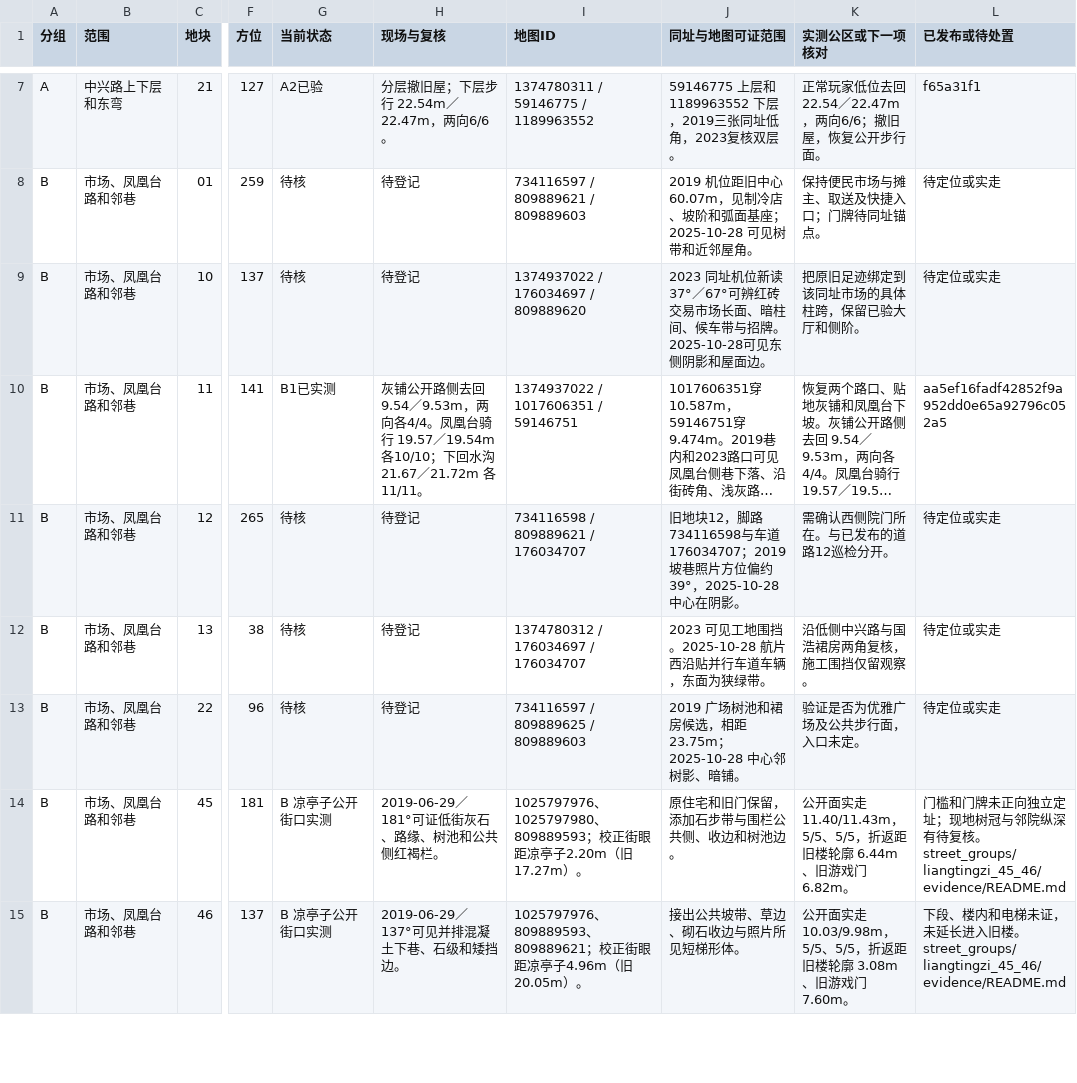
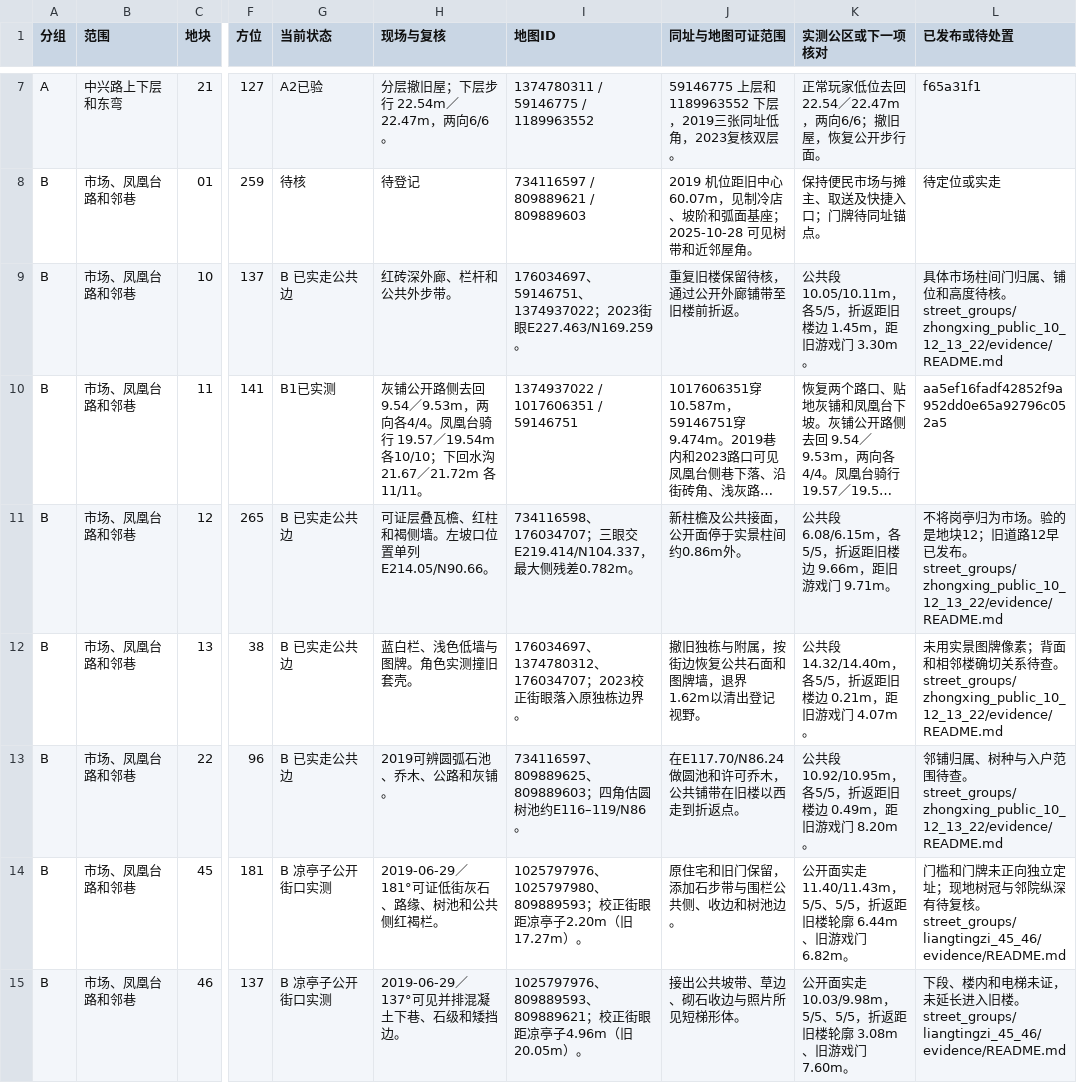
Before and after one commit to 2017112429yinjiu/chongqingking, a TSV file: work/scene_r24/district_refresh/evidence/remaining-33.tsv, drawn as a sheet; only a part is shown, gaps mark what is left out; long unchanged cells end in …; the diff names each change by its address in the sheet, - before the commit and + after, or states it on an @@ line.

```diff
--- a/work/scene_r24/district_refresh/evidence/remaining-33.tsv
+++ b/work/scene_r24/district_refresh/evidence/remaining-33.tsv
-G9 (当前状态): 待核
+G9 (当前状态): B 已实走公共边
-H9 (现场与复核): 待登记
+H9 (现场与复核): 红砖深外廊、栏杆和公共外步带。
-I9 (地图ID): 1374937022 / 176034697 / 809889620
+I9 (地图ID): 176034697、59146751、1374937022；2023街眼E227.463/N169.259。
-J9 (同址与地图可证范围): 2023 同址机位新读37°／67°可辨红砖交易市场长面、暗柱间、候车带与招牌。2025-10-28可见东侧阴影和屋面边。
+J9 (同址与地图可证范围): 重复旧楼保留待核，通过公开外廊铺带至旧楼前折返。
-K9 (实测公区或下一项核对): 把原旧足迹绑定到该同址市场的具体柱跨，保留已验大厅和侧阶。
+K9 (实测公区或下一项核对): 公共段 10.05/10.11m，各5/5，折返距旧楼边 1.45m，距旧游戏门 3.30m。
-L9 (已发布或待处置): 待定位或实走
+L9 (已发布或待处置): 具体市场柱间门归属、铺位和高度待核。 street_groups/zhongxing_public_10_12_13_22/evidence/README.md
-G11:G13 (当前状态): 待核
+G11:G13 (当前状态): B 已实走公共边
-H11 (现场与复核): 待登记
+H11 (现场与复核): 可证层叠瓦檐、红柱和褐侧墙。左坡口位置单列 E214.05/N90.66。
-I11 (地图ID): 734116598 / 809889621 / 176034707
+I11 (地图ID): 734116598、176034707；三眼交 E219.414/N104.337，最大侧残差0.782m。
-J11 (同址与地图可证范围): 旧地块12，脚路734116598与车道176034707；2019坡巷照片方位偏约39°，2025-10-28 中心在阴影。
+J11 (同址与地图可证范围): 新柱檐及公共接面，公开面停于实景柱间约0.86m外。
-K11 (实测公区或下一项核对): 需确认西侧院门所在。与已发布的道路12巡检分开。
+K11 (实测公区或下一项核对): 公共段 6.08/6.15m，各5/5，折返距旧楼边 9.66m，距旧游戏门 9.71m。
-L11 (已发布或待处置): 待定位或实走
+L11 (已发布或待处置): 不将岗亭归为市场。验的是地块12；旧道路12早已发布。 street_groups/zhongxing_public_10_12_13_22/evidence/README.md
-H12 (现场与复核): 待登记
+H12 (现场与复核): 蓝白栏、浅色低墙与图牌。角色实测撞旧套壳。
-I12 (地图ID): 1374780312 / 176034697 / 176034707
+I12 (地图ID): 176034697、1374780312、176034707；2023校正街眼落入原独栋边界。
-J12 (同址与地图可证范围): 2023 可见工地围挡。2025-10-28 航片西沿贴并行车道车辆，东面为狭绿带。
+J12 (同址与地图可证范围): 撤旧独栋与附属，按街边恢复公共石面和图牌墙，退界1.62m以清出登记视野。
-K12 (实测公区或下一项核对): 沿低侧中兴路与国浩裙房两角复核，施工围挡仅留观察。
+K12 (实测公区或下一项核对): 公共段 14.32/14.40m，各5/5，折返距旧楼边 0.21m，距旧游戏门 4.07m。
-L12 (已发布或待处置): 待定位或实走
+L12 (已发布或待处置): 未用实景图牌像素；背面和相邻楼确切关系待查。 street_groups/zhongxing_public_10_12_13_22/evidence/README.md
-H13 (现场与复核): 待登记
+H13 (现场与复核): 2019可辨圆弧石池、乔木、公路和灰铺。
-I13 (地图ID): 734116597 / 809889625 / 809889603
+I13 (地图ID): 734116597、809889625、809889603；四角估圆树池约E116–119/N86。
-J13 (同址与地图可证范围): 2019 广场树池和裙房候选，相距23.75m；2025-10-28 中心邻树影、暗铺。
+J13 (同址与地图可证范围): 在E117.70/N86.24做圆池和许可乔木，公共铺带在旧楼以西走到折返点。
-K13 (实测公区或下一项核对): 验证是否为优雅广场及公共步行面，入口未定。
+K13 (实测公区或下一项核对): 公共段 10.92/10.95m，各5/5，折返距旧楼边 0.49m，距旧游戏门 8.20m。
-L13 (已发布或待处置): 待定位或实走
+L13 (已发布或待处置): 邻铺归属、树种与入户范围待查。 street_groups/zhongxing_public_10_12_13_22/evidence/README.md
```
Also changed, not shown: work/scene_r24/district_refresh/evidence/plots.tsv, 46 other files.
